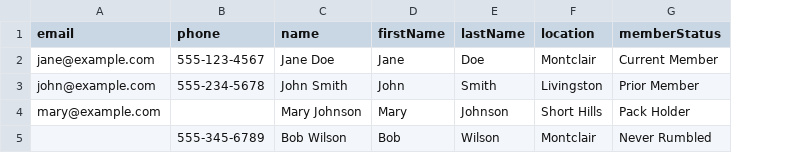
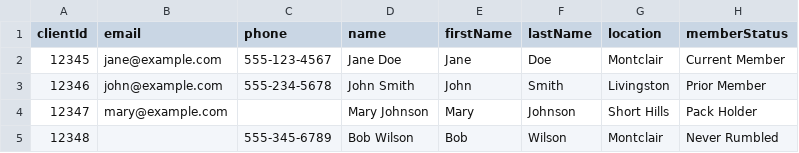
Before and after one commit to jjemba83-lgtm/rumble-survey-v2, a CSV file: scripts/sample-clients.csv, drawn as a sheet; the diff names each change by its address in the sheet, - before the commit and + after, or states it on an @@ line.

```diff
--- a/scripts/sample-clients.csv
+++ b/scripts/sample-clients.csv
+column A (clientId), rows 2-5: 12345 | 12346 | 12347 | 12348
```
Also changed, not shown: 1 other file.
